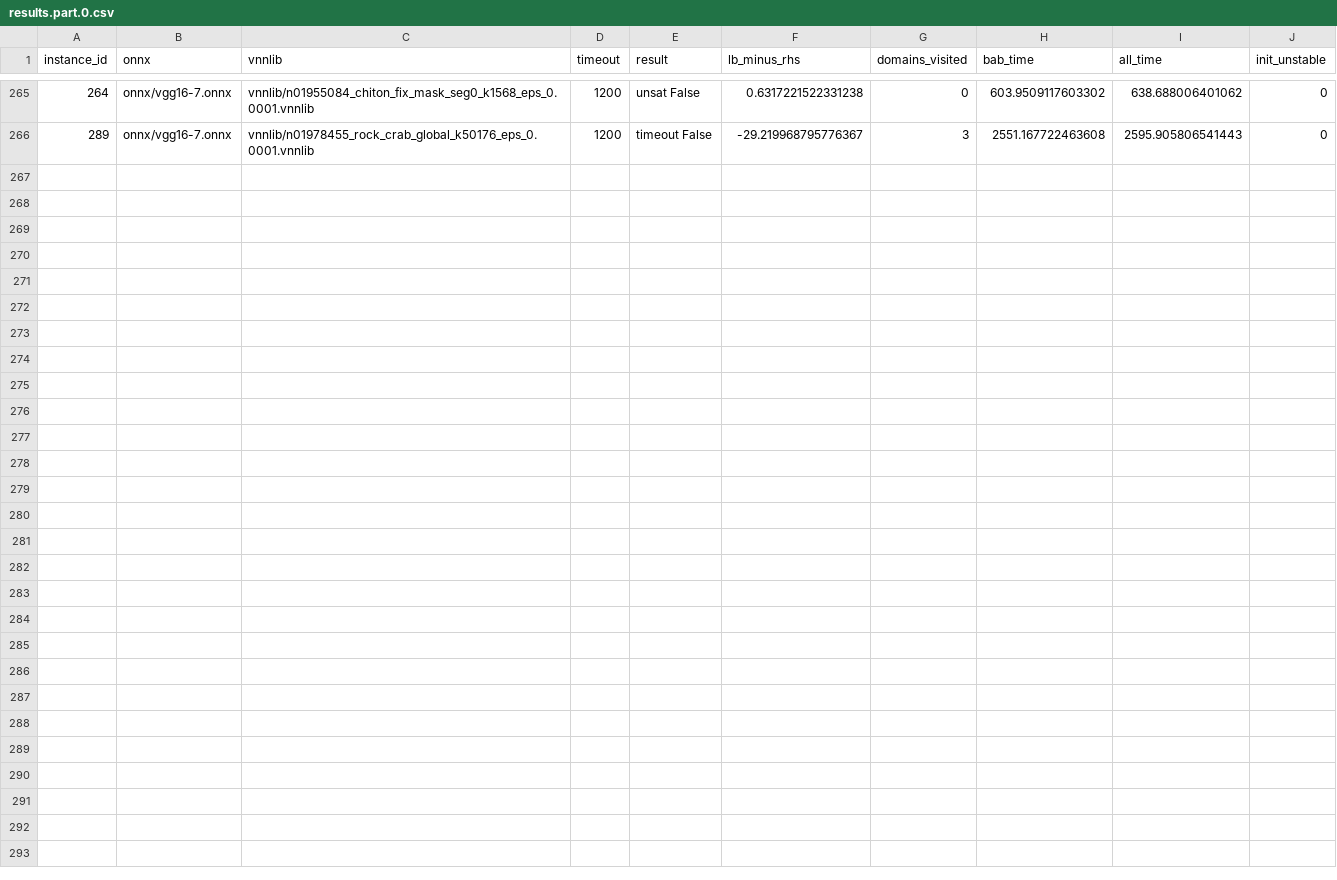
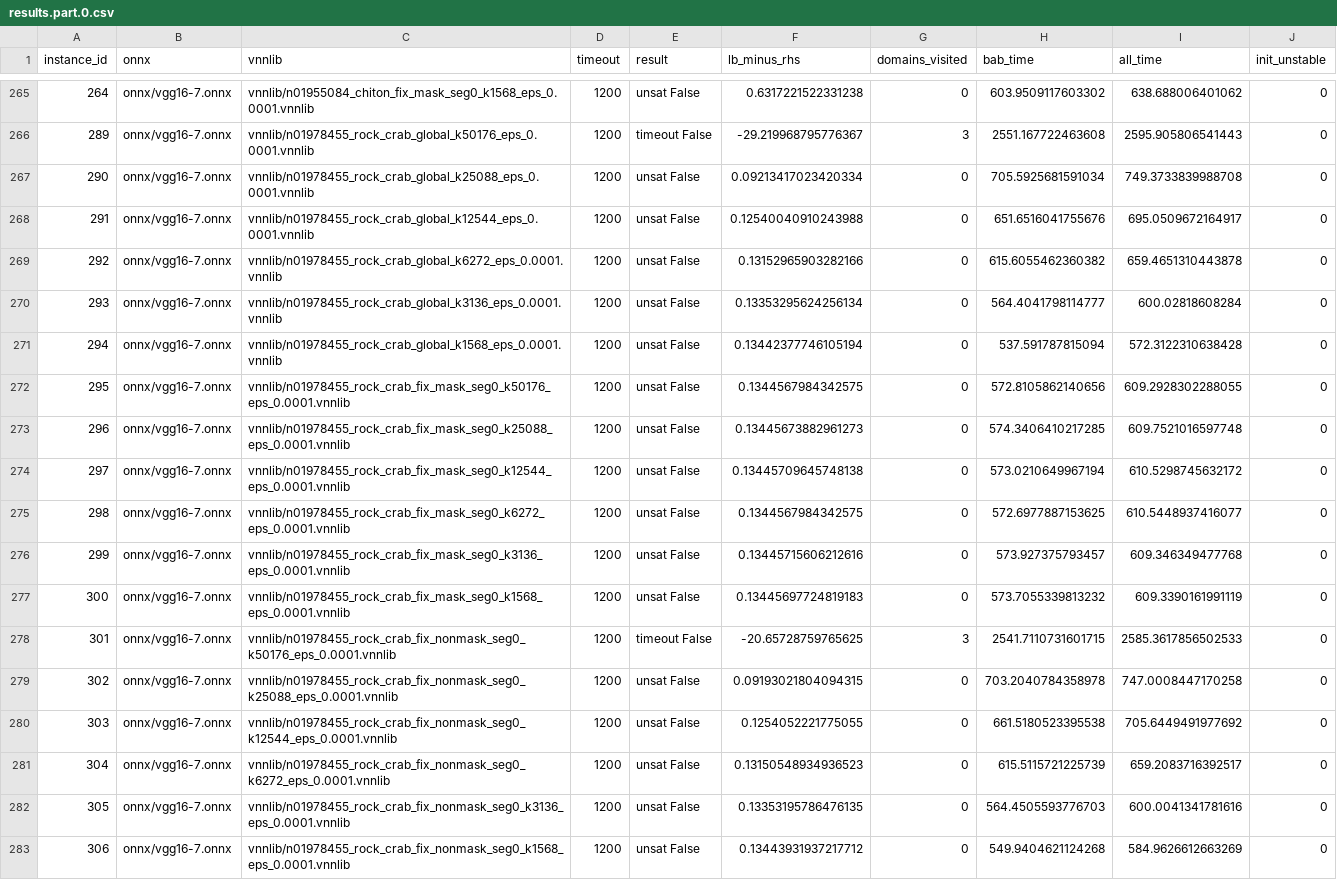
Before and after one commit to zahradehghanipour/XAIV, a CSV file: results/vggnet16_101_150_imgs/results.part.0.csv, drawn as a sheet; only a part is shown, gaps mark what is left out.

```diff
--- a/results/vggnet16_101_150_imgs/results.part.0.csv
+++ b/results/vggnet16_101_150_imgs/results.part.0.csv
@@ -266 +266,18 @@ instance_id,onnx,vnnlib,timeout,result,lb_minus_rhs,domains_visited,bab_time,all
 289,onnx/vgg16-7.onnx,vnnlib/n01978455_rock_crab_global_k50176_eps_0.0001.vnnlib,1200,timeout False,-29.219968795776367,3,2551.167722463608,2595.905806541443,0
+290,onnx/vgg16-7.onnx,vnnlib/n01978455_rock_crab_global_k25088_eps_0.0001.vnnlib,1200,unsat False,0.09213417023420334,0,705.5925681591034,749.3733839988708,0
+291,onnx/vgg16-7.onnx,vnnlib/n01978455_rock_crab_global_k12544_eps_0.0001.vnnlib,1200,unsat False,0.12540040910243988,0,651.6516041755676,695.0509672164917,0
+292,onnx/vgg16-7.onnx,vnnlib/n01978455_rock_crab_global_k6272_eps_0.0001.vnnlib,1200,unsat False,0.13152965903282166,0,615.6055462360382,659.4651310443878,0
+293,onnx/vgg16-7.onnx,vnnlib/n01978455_rock_crab_global_k3136_eps_0.0001.vnnlib,1200,unsat False,0.13353295624256134,0,564.4041798114777,600.02818608284,0
+294,onnx/vgg16-7.onnx,vnnlib/n01978455_rock_crab_global_k1568_eps_0.0001.vnnlib,1200,unsat False,0.13442377746105194,0,537.591787815094,572.3122310638428,0
+295,onnx/vgg16-7.onnx,vnnlib/n01978455_rock_crab_fix_mask_seg0_k50176_eps_0.0001.vnnlib,1200,unsat False,0.1344567984342575,0,572.8105862140656,609.2928302288055,0
+296,onnx/vgg16-7.onnx,vnnlib/n01978455_rock_crab_fix_mask_seg0_k25088_eps_0.0001.vnnlib,1200,unsat False,0.13445673882961273,0,574.3406410217285,609.7521016597748,0
+297,onnx/vgg16-7.onnx,vnnlib/n01978455_rock_crab_fix_mask_seg0_k12544_eps_0.0001.vnnlib,1200,unsat False,0.13445709645748138,0,573.0210649967194,610.5298745632172,0
+298,onnx/vgg16-7.onnx,vnnlib/n01978455_rock_crab_fix_mask_seg0_k6272_eps_0.0001.vnnlib,1200,unsat False,0.1344567984342575,0,572.6977887153625,610.5448937416077,0
+299,onnx/vgg16-7.onnx,vnnlib/n01978455_rock_crab_fix_mask_seg0_k3136_eps_0.0001.vnnlib,1200,unsat False,0.13445715606212616,0,573.927375793457,609.346349477768,0
+300,onnx/vgg16-7.onnx,vnnlib/n01978455_rock_crab_fix_mask_seg0_k1568_eps_0.0001.vnnlib,1200,unsat False,0.13445697724819183,0,573.7055339813232,609.3390161991119,0
+301,onnx/vgg16-7.onnx,vnnlib/n01978455_rock_crab_fix_nonmask_seg0_k50176_eps_0.0001.vnnlib,1200,timeout False,-20.65728759765625,3,2541.7110731601715,2585.3617856502533,0
+302,onnx/vgg16-7.onnx,vnnlib/n01978455_rock_crab_fix_nonmask_seg0_k25088_eps_0.0001.vnnlib,1200,unsat False,0.09193021804094315,0,703.2040784358978,747.0008447170258,0
+303,onnx/vgg16-7.onnx,vnnlib/n01978455_rock_crab_fix_nonmask_seg0_k12544_eps_0.0001.vnnlib,1200,unsat False,0.1254052221775055,0,661.5180523395538,705.6449491977692,0
+304,onnx/vgg16-7.onnx,vnnlib/n01978455_rock_crab_fix_nonmask_seg0_k6272_eps_0.0001.vnnlib,1200,unsat False,0.13150548934936523,0,615.5115721225739,659.2083716392517,0
+305,onnx/vgg16-7.onnx,vnnlib/n01978455_rock_crab_fix_nonmask_seg0_k3136_eps_0.0001.vnnlib,1200,unsat False,0.13353195786476135,0,564.4505593776703,600.0041341781616,0
+306,onnx/vgg16-7.onnx,vnnlib/n01978455_rock_crab_fix_nonmask_seg0_k1568_eps_0.0001.vnnlib,1200,unsat False,0.13443931937217712,0,549.9404621124268,584.9626612663269,0
```
Also changed, not shown: results/vggnet16_10_ten_imgs/results.csv, results/vggnet16_151_200_imgs/results.part.0.csv, 20 other files.
